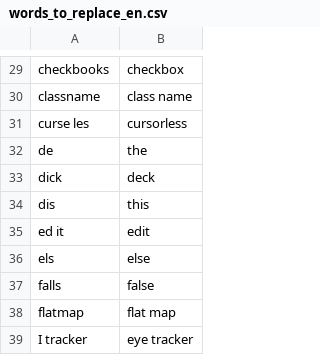
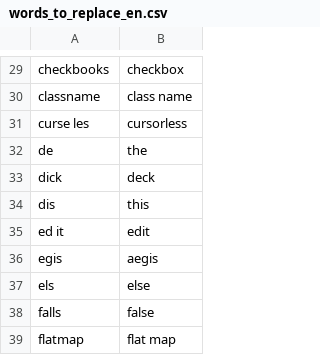
Before and after one commit to AndreasArvidsson/andreas-talon, a CSV file: core/vocabulary/words_to_replace_en.csv, drawn as a sheet; only a part is shown, gaps mark what is left out; the shorter side is filled out with more unchanged rows.

Commit message:
Words to replace

```diff
--- a/core/vocabulary/words_to_replace_en.csv
+++ b/core/vocabulary/words_to_replace_en.csv
@@ -35,2 +35,3 @@ dis, this
 ed it, edit
+egis, aegis
 els, else
```
